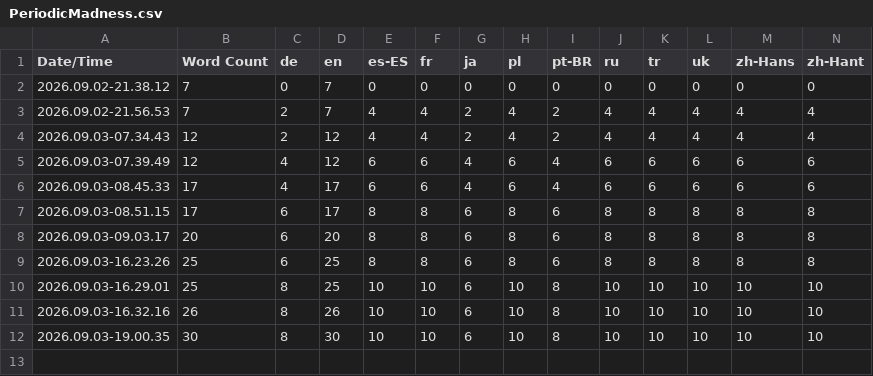
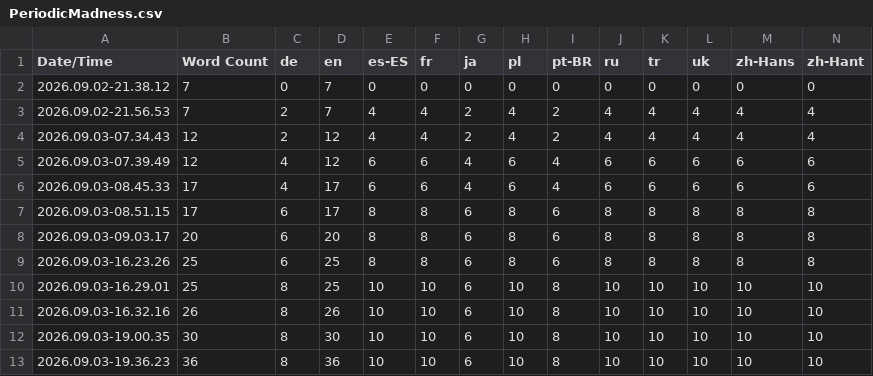
Before and after one commit to QuingKhaos/sf-PeriodicMadness, a CSV file: Content/Localization/PeriodicMadness/PeriodicMadness.csv, drawn as a sheet; the diff names each change by its address in the sheet, - before the commit and + after, or states it on an @@ line.

```diff
--- a/Content/Localization/PeriodicMadness/PeriodicMadness.csv
+++ b/Content/Localization/PeriodicMadness/PeriodicMadness.csv
+row 13: 2026.09.03-19.36.23 | 36 | 8 | 36 | 10 | 10 | 6 | 10 | 8 | 10 | 10 | 10 | 10 | 10
```
Also changed, not shown: 44 other files.
